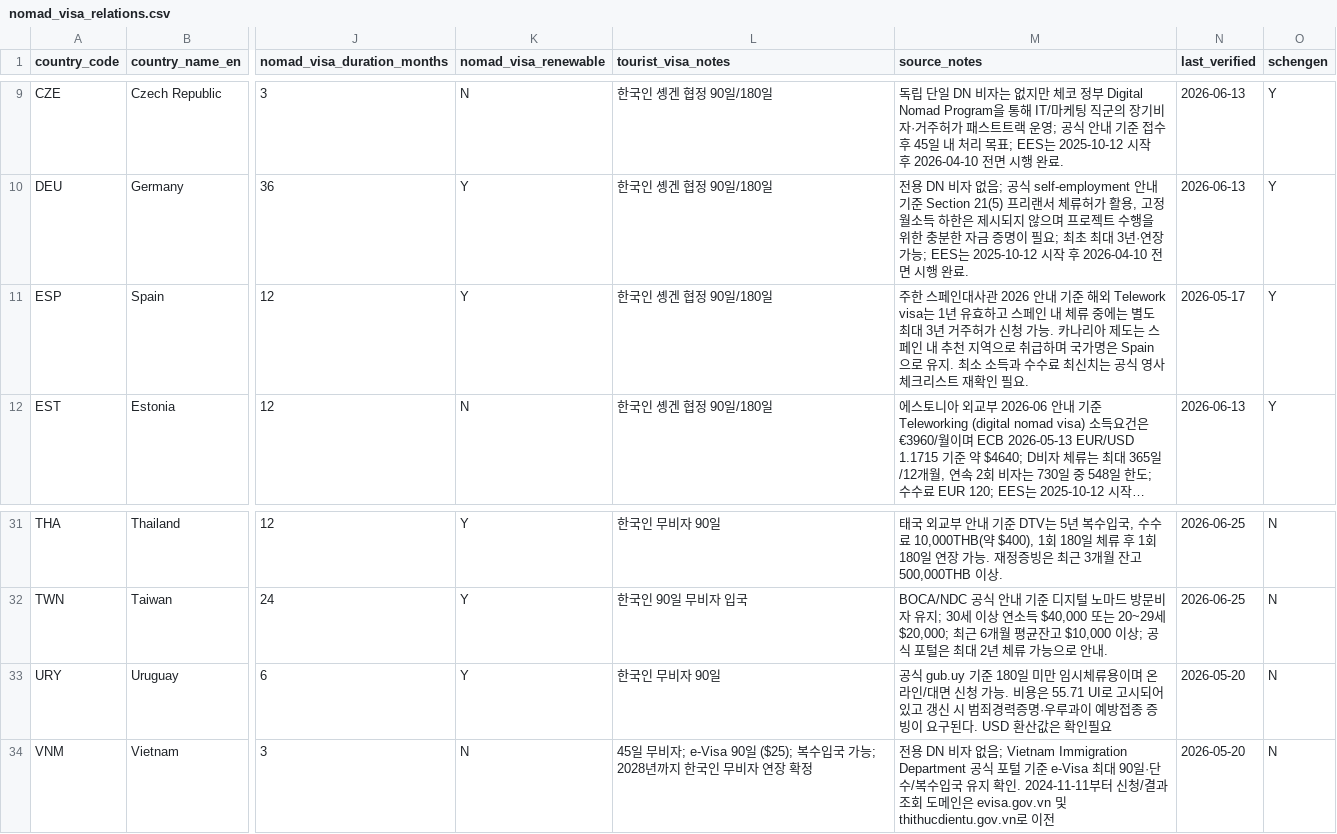
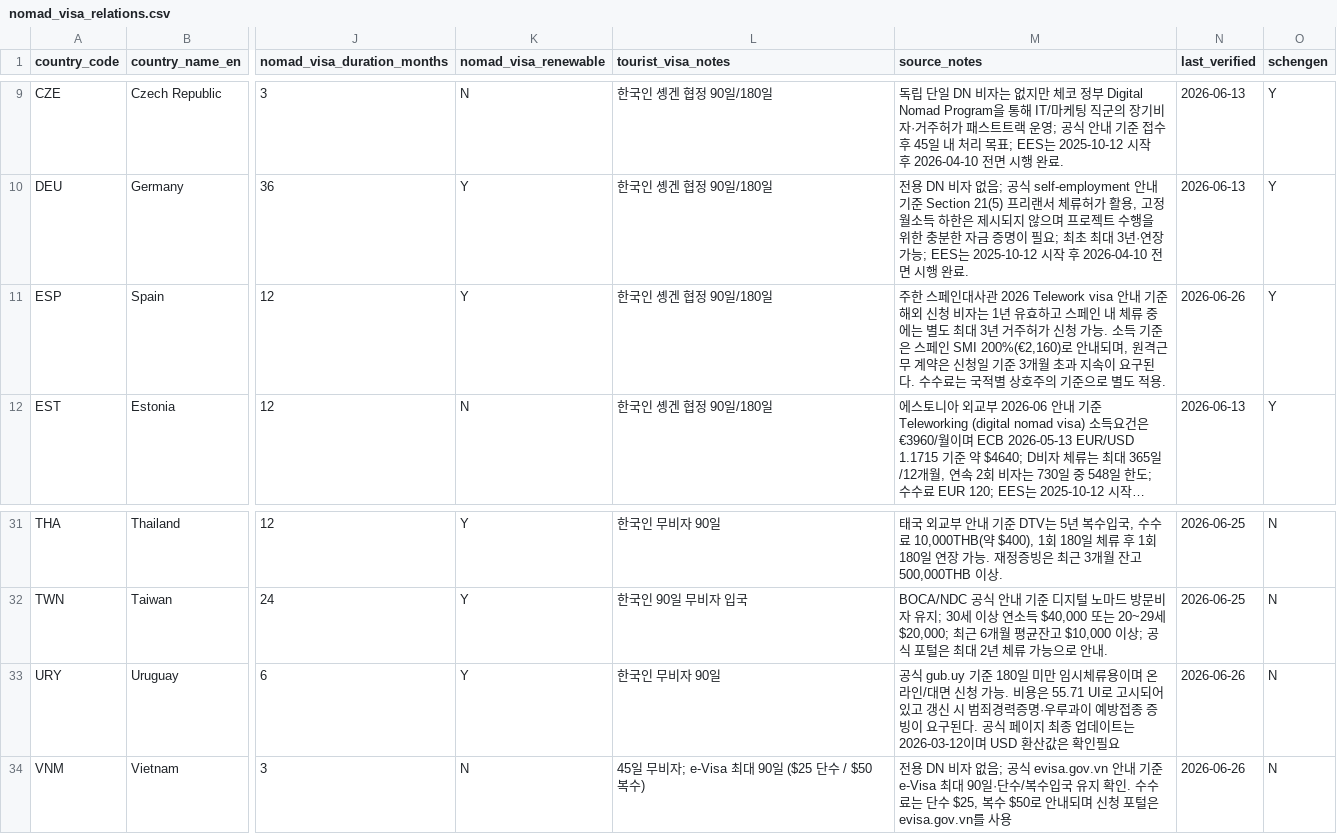
Before and after one commit to wingcraft-co/nnai, a CSV file: data/rawdata/nomad_visa_relations.csv, drawn as a sheet; only a part is shown, gaps mark what is left out; long unchanged cells end in …; the diff names each change by its address in the sheet, - before the commit and + after, or states it on an @@ line.

```diff
--- a/data/rawdata/nomad_visa_relations.csv
+++ b/data/rawdata/nomad_visa_relations.csv
-M11 (source_notes): …사관 2026 안내 기준 해외 Telework visa는 1년 유효하고 스페인 내 체류 중에는 별도 최대 3년 거주허가 신청 가능. 카나리아 제도는 스페인 내 추천 지역으로 취급하며 국가명은 Spain으로 유지. 최소 소득과 수수료 최신치는 공식 영사 체크리스트 재확인 필요.
+M11 (source_notes): …사관 2026 Telework visa 안내 기준 해외 신청 비자는 1년 유효하고 스페인 내 체류 중에는 별도 최대 3년 거주허가 신청 가능. 소득 기준은 스페인 SMI 200%(€2,160)로 안내되며, 원격근무 계약은 신청일 기준 3개월 초과 지속이 요구된다. 수수료는 국적별 상호주의 기준으로 별도 적용.
-N11 (last_verified): 2026-05-17
+N11 (last_verified): 2026-06-26
-M33 (source_notes): …구된다. USD 환산값…
+M33 (source_notes): …구된다. 공식 페이지 최종 업데이트는 2026-03-12이며 USD 환산값…
-N33:N34 (last_verified): 2026-05-20
+N33:N34 (last_verified): 2026-06-26
-L34 (tourist_visa_notes): …비자; e-Visa 90일 ($25); 복수입국 가능; 2028년까지 한국인 무비자 연장 확정
+L34 (tourist_visa_notes): …비자; e-Visa 최대 90일 ($25 단수 / $50 복수)
-M34 (source_notes): …없음; Vietnam Immigration Department 공식 포털 기준 e-Visa 최대 90일·단수/복수입국 유지 확인. 2024-11-11부터 신청/결과조회 도메인은 evisa.gov.vn 및 thithucdientu.gov.vn로 이전
+M34 (source_notes): …없음; 공식 evisa.gov.vn 안내 기준 e-Visa 최대 90일·단수/복수입국 유지 확인. 수수료는 단수 $25, 복수 $50로 안내되며 신청 포털은 evisa.gov.vn를 사용
```
Also changed, not shown: data/rawdata/city_scores.csv, data/rawdata/nomad_countries_metadata.csv, 4 other files.
